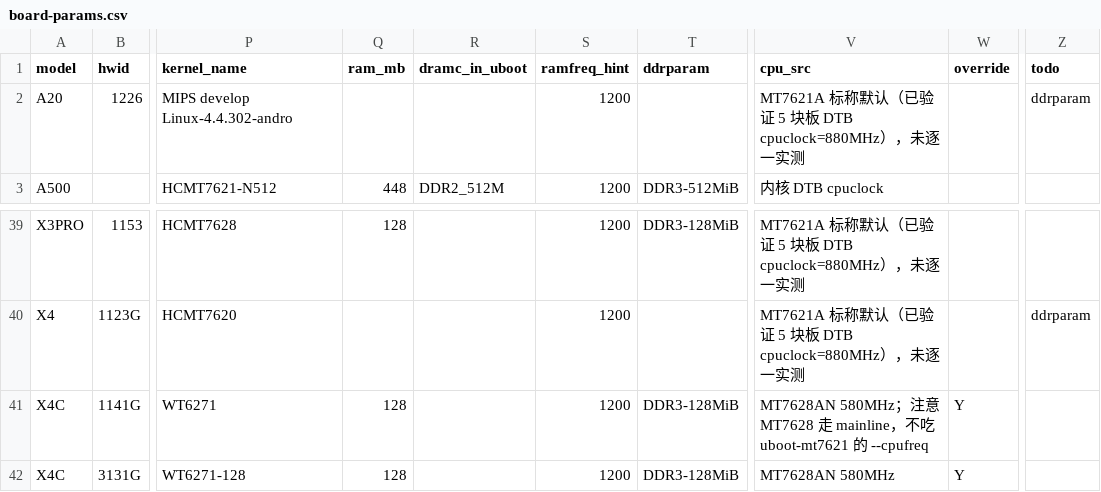
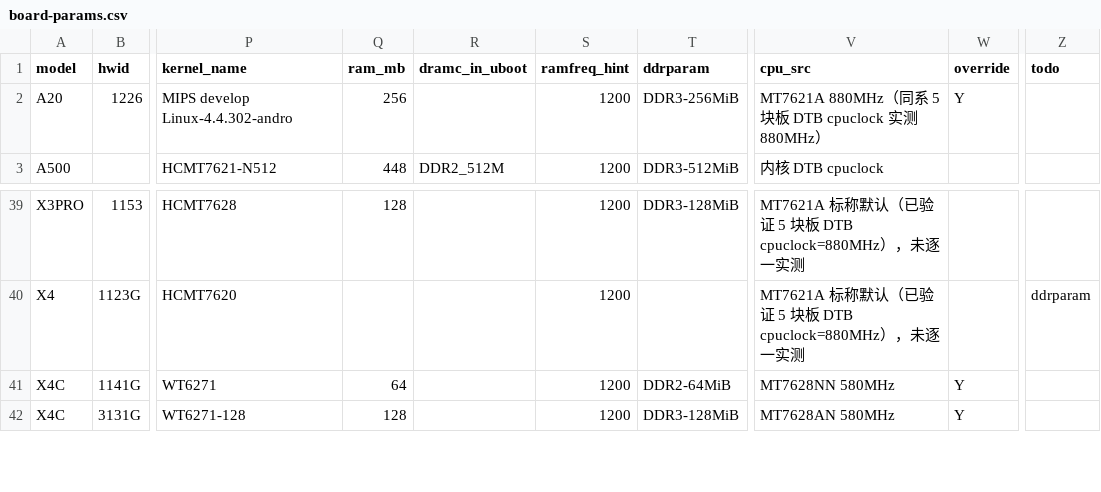
Before and after one commit to Potterli20/uboot-mt762X-dhcpd-oray, a CSV file: oraybox/data/board-params.csv, drawn as a sheet; only a part is shown, gaps mark what is left out; the diff names each change by its address in the sheet, - before the commit and + after, or states it on an @@ line.

Commit message:
A20 补齐实值（19/19 无 TODO），MT7621 出包也加分区体积守卫
- A20-1226 的 256MB 来自贝锐云 AP-A20 拆解（MT7621 + 256MB 运存），属外部证据、未拆机确认，
  已在 board-overrides.json 里写清来源；至此 19 份 configs-mt7621 全部可非交互编译
- 修正 X4C/1141G 的 RAM：官方规格 64MB，而 X4C/3131G 内核 DTB 是 128MB ——
  同型号不同硬件版本容量能差一倍，之前"同系推断"是错的，README 里也加了这条提醒
- build-oraybox-all.yml 增加体积守卫：从板级 --mtdparts 第一项解析 u-boot 分区大小，
  产物 .bin 超出就 fail（跟 mainline 那条线一致）

```diff
--- a/oraybox/data/board-params.csv
+++ b/oraybox/data/board-params.csv
-Q2 (ram_mb): (empty)
+Q2 (ram_mb): 256
-T2 (ddrparam): (empty)
+T2 (ddrparam): DDR3-256MiB
-V2 (cpu_src): MT7621A 标称默认（已验证 5 块板 DTB cpuclock=880MHz），未逐一实测
+V2 (cpu_src): MT7621A 880MHz（同系 5 块板 DTB cpuclock 实测 880MHz）
-W2 (override): (empty)
+W2 (override): Y
-Z2 (todo): ddrparam
+Z2 (todo): (empty)
-Q41 (ram_mb): 128
+Q41 (ram_mb): 64
-T41 (ddrparam): DDR3-128MiB
+T41 (ddrparam): DDR2-64MiB
-V41 (cpu_src): MT7628AN 580MHz；注意 MT7628 走 mainline，不吃 uboot-mt7621 的 --cpufreq
+V41 (cpu_src): MT7628NN 580MHz
```
Also changed, not shown: 3 other files.
